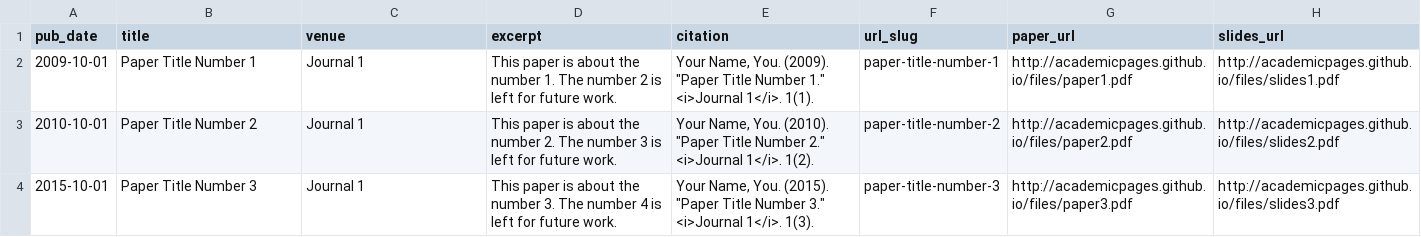
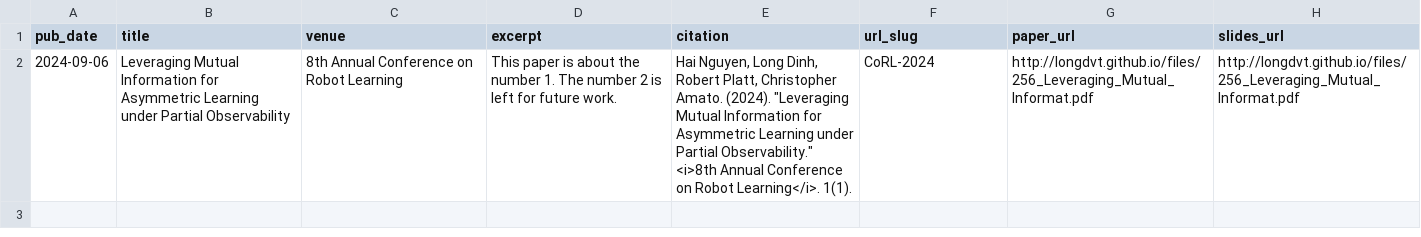
Before and after one commit to Longdvt/longdinh.github.io, a TSV file: markdown_generator/publications.tsv, drawn as a sheet; removed rows and columns are numbered as before the commit, all else as after; the diff names each change by its address in the sheet, - before the commit and + after, or states it on an @@ line.

```diff
--- a/markdown_generator/publications.tsv
+++ b/markdown_generator/publications.tsv
-row 2: 2009-10-01 | Paper Title Number 1 | Journal 1 | This paper is about the number 1. The number 2 is left for future work. | Your Name, You. (2009). "Paper Title Number 1." <i>Journal 1</i>. 1(1). | paper-title-number-1 | http://academicpages.github.io/files/paper1.pdf | http://academicpages.github.io/files/slides1.pdf
-row 3: 2010-10-01 | Paper Title Number 2 | Journal 1 | This paper is about the number 2. The number 3 is left for future work. | Your Name, You. (2010). "Paper Title Number 2." <i>Journal 1</i>. 1(2). | paper-title-number-2 | http://academicpages.github.io/files/paper2.pdf | http://academicpages.github.io/files/slides2.pdf
-row 4: 2015-10-01 | Paper Title Number 3 | Journal 1 | This paper is about the number 3. The number 4 is left for future work. | Your Name, You. (2015). "Paper Title Number 3." <i>Journal 1</i>. 1(3). | paper-title-number-3 | http://academicpages.github.io/files/paper3.pdf | http://academicpages.github.io/files/slides3.pdf
+row 2: 2024-09-06 | Leveraging Mutual Information for Asymmetric Learning under Partial Observability | 8th Annual Conference on Robot Learning | This paper is about the number 1. The number 2 is left for future work. | Hai Nguyen, Long Dinh, Robert Platt, Christopher Amato. (2024). "Leveraging Mutual Information for Asymmetric Learning under Partial Observability." <i>8th Annual Conference on Robot Learning</i>. 1(1). | CoRL-2024 | http://longdvt.github.io/files/256_Leveraging_Mutual_Informat.pdf | http://longdvt.github.io/files/256_Leveraging_Mutual_Informat.pdf
```
Also changed, not shown: 17 other files.
